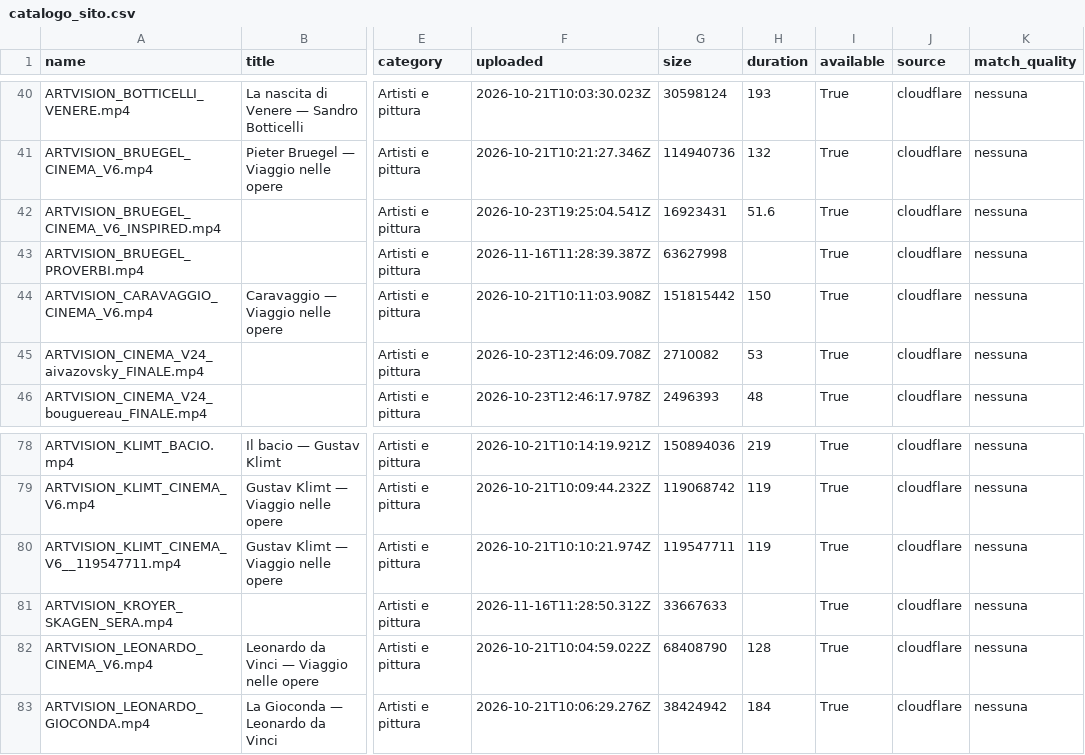
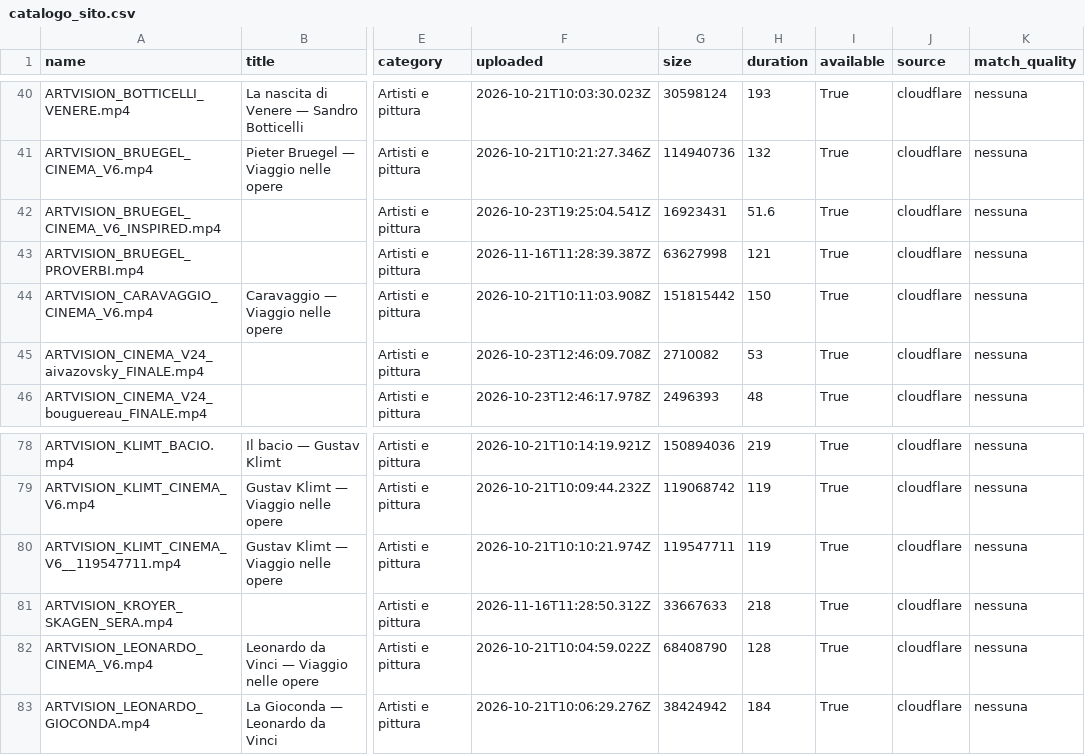
Before and after one commit to GGIANLUCAA/Tra-le-pagine-, a CSV file: data/archivio-generale/catalogo_sito.csv, drawn as a sheet; only a part is shown, gaps mark what is left out; the diff names each change by its address in the sheet, - before the commit and + after, or states it on an @@ line.

Commit message:
fix(artvision): reconcile historical video inventory and research completeness
* fix(archivio): restore documented versions from original selected-ten queue and historical-film candidates

* feat(archivio): account for all future 100, owner 30 and production dossiers without claiming render

* feat(archivio): publish source coverage counts for 100 future works, 30 picks and production dossiers

* docs(archivio): include complete 100+30 research and historical production dossiers

* fix(archivio): preserve checksum timestamps on no-op refresh, classify rejected voice and renders

* test(archivio): tests full source coverage

* test(archivio): workflow full source coverage

* ci: run archive completeness audit tests on review branch

* chore(artvision): refresh evidence-led master inventory [skip ci]

* audit: track eight documented museum review files without promoting to owner-approved

* fix(archivio): restore eight historical museum review files and avoid false 4x1 gaps in pilot formats

* ci(archivio): rebuild when verified historical review index changes

* chore(artvision): refresh evidence-led master inventory [skip ci]

* docs: explicitly disclose separate private ChatGPT Library inventory and privacy protection

* chore(artvision): refresh evidence-led master inventory [skip ci]

---------

Co-authored-by: github-actions[bot] <41898282+github-actions[bot]@users.noreply.github.com>

```diff
--- a/data/archivio-generale/catalogo_sito.csv
+++ b/data/archivio-generale/catalogo_sito.csv
-H43 (duration): (empty)
+H43 (duration): 121
-H81 (duration): (empty)
+H81 (duration): 218
```
Also changed, not shown: 15 other files.
